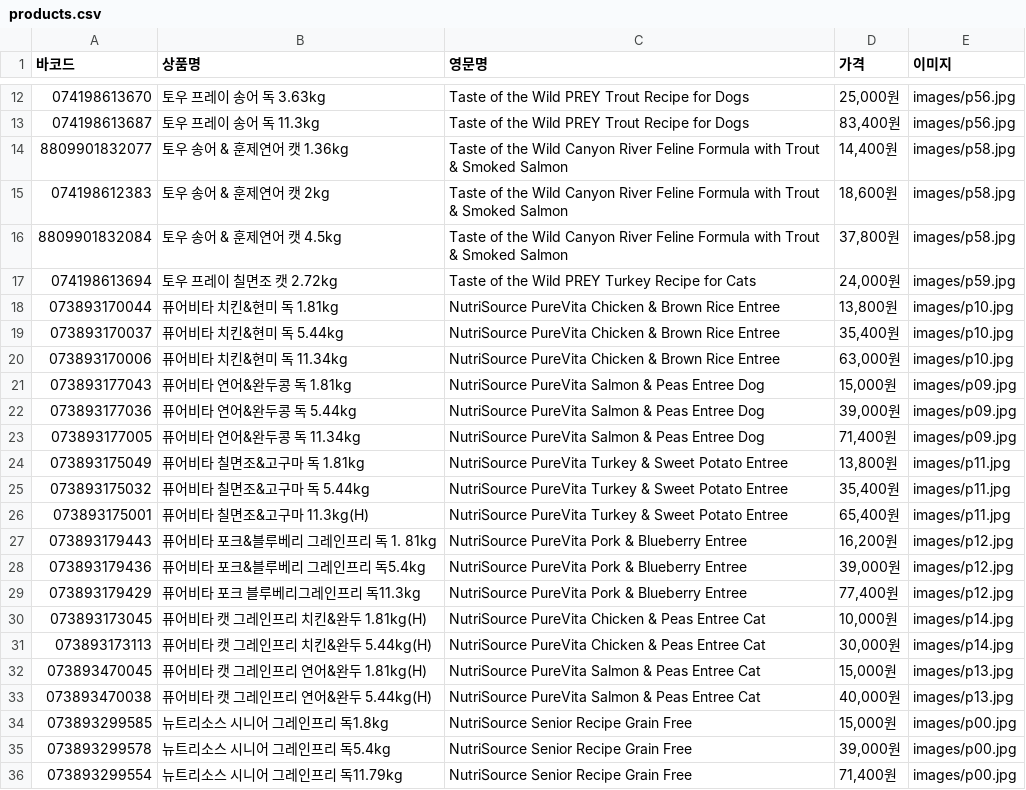
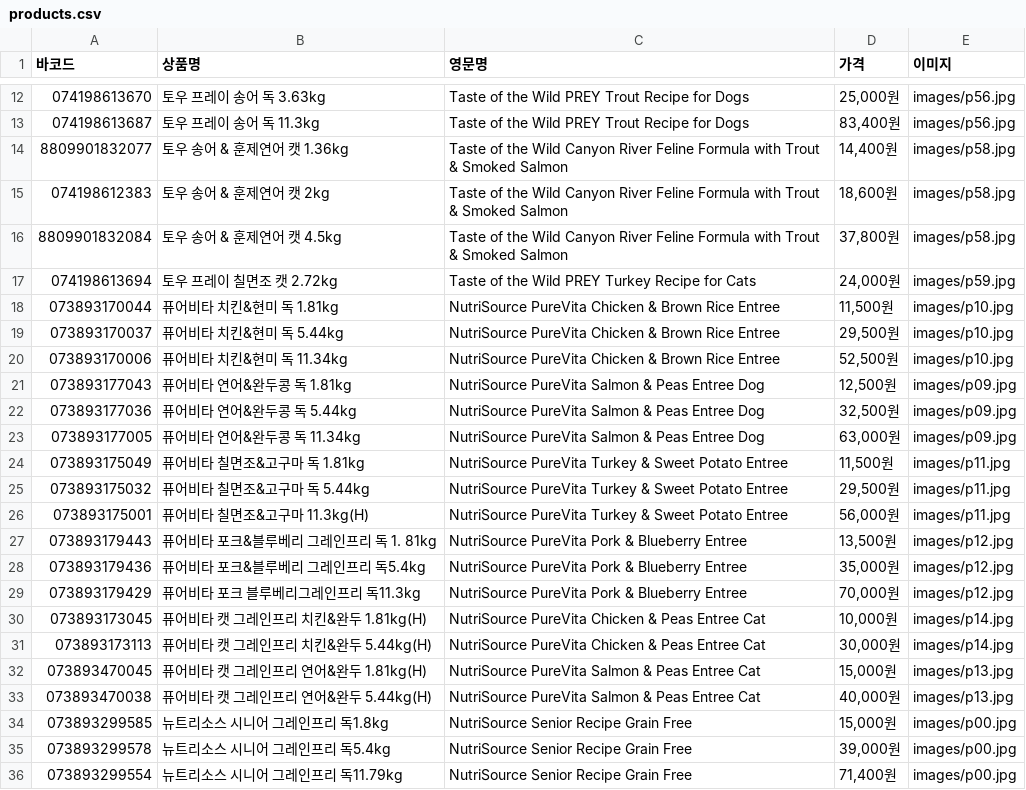
Before and after one commit to Dobil-9125/barcode, a CSV file: products.csv, drawn as a sheet; only a part is shown, gaps mark what is left out.

```diff
--- a/products.csv
+++ b/products.csv
@@ -17,14 +17,14 @@
 074198613694,토우 프레이 칠면조 캣 2.72kg,Taste of the Wild PREY Turkey Recipe for Cats,"24,000원",images/p59.jpg
-073893170044,퓨어비타 치킨&현미 독 1.81kg,NutriSource PureVita Chicken & Brown Rice Entree,"13,800원",images/p10.jpg
-073893170037,퓨어비타 치킨&현미 독 5.44kg,NutriSource PureVita Chicken & Brown Rice Entree,"35,400원",images/p10.jpg
-073893170006,퓨어비타 치킨&현미 독 11.34kg,NutriSource PureVita Chicken & Brown Rice Entree,"63,000원",images/p10.jpg
-073893177043,퓨어비타 연어&완두콩 독 1.81kg,NutriSource PureVita Salmon & Peas Entree Dog,"15,000원",images/p09.jpg
-073893177036,퓨어비타 연어&완두콩 독 5.44kg,NutriSource PureVita Salmon & Peas Entree Dog,"39,000원",images/p09.jpg
-073893177005,퓨어비타 연어&완두콩 독 11.34kg,NutriSource PureVita Salmon & Peas Entree Dog,"71,400원",images/p09.jpg
-073893175049,퓨어비타 칠면조&고구마 독 1.81kg,NutriSource PureVita Turkey & Sweet Potato Entree,"13,800원",images/p11.jpg
-073893175032,퓨어비타 칠면조&고구마 독 5.44kg,NutriSource PureVita Turkey & Sweet Potato Entree,"35,400원",images/p11.jpg
-073893175001,퓨어비타 칠면조&고구마 11.3kg(H),NutriSource PureVita Turkey & Sweet Potato Entree,"65,400원",images/p11.jpg
-073893179443,퓨어비타 포크&블루베리 그레인프리 독 1. 81kg,NutriSource PureVita Pork & Blueberry Entree,"16,200원",images/p12.jpg
-073893179436,퓨어비타 포크&블루베리 그레인프리 독5.4kg,NutriSource PureVita Pork & Blueberry Entree,"39,000원",images/p12.jpg
-073893179429,퓨어비타 포크 블루베리그레인프리 독11.3kg,NutriSource PureVita Pork & Blueberry Entree,"77,400원",images/p12.jpg
+073893170044,퓨어비타 치킨&현미 독 1.81kg,NutriSource PureVita Chicken & Brown Rice Entree,"11,500원",images/p10.jpg
+073893170037,퓨어비타 치킨&현미 독 5.44kg,NutriSource PureVita Chicken & Brown Rice Entree,"29,500원",images/p10.jpg
+073893170006,퓨어비타 치킨&현미 독 11.34kg,NutriSource PureVita Chicken & Brown Rice Entree,"52,500원",images/p10.jpg
+073893177043,퓨어비타 연어&완두콩 독 1.81kg,NutriSource PureVita Salmon & Peas Entree Dog,"12,500원",images/p09.jpg
+073893177036,퓨어비타 연어&완두콩 독 5.44kg,NutriSource PureVita Salmon & Peas Entree Dog,"32,500원",images/p09.jpg
+073893177005,퓨어비타 연어&완두콩 독 11.34kg,NutriSource PureVita Salmon & Peas Entree Dog,"63,000원",images/p09.jpg
+073893175049,퓨어비타 칠면조&고구마 독 1.81kg,NutriSource PureVita Turkey & Sweet Potato Entree,"11,500원",images/p11.jpg
+073893175032,퓨어비타 칠면조&고구마 독 5.44kg,NutriSource PureVita Turkey & Sweet Potato Entree,"29,500원",images/p11.jpg
+073893175001,퓨어비타 칠면조&고구마 11.3kg(H),NutriSource PureVita Turkey & Sweet Potato Entree,"56,000원",images/p11.jpg
+073893179443,퓨어비타 포크&블루베리 그레인프리 독 1. 81kg,NutriSource PureVita Pork & Blueberry Entree,"13,500원",images/p12.jpg
+073893179436,퓨어비타 포크&블루베리 그레인프리 독5.4kg,NutriSource PureVita Pork & Blueberry Entree,"35,000원",images/p12.jpg
+073893179429,퓨어비타 포크 블루베리그레인프리 독11.3kg,NutriSource PureVita Pork & Blueberry Entree,"70,000원",images/p12.jpg
 073893173045,퓨어비타 캣 그레인프리 치킨&완두 1.81kg(H),NutriSource PureVita Chicken & Peas Entree Cat,"10,000원",images/p14.jpg
```
